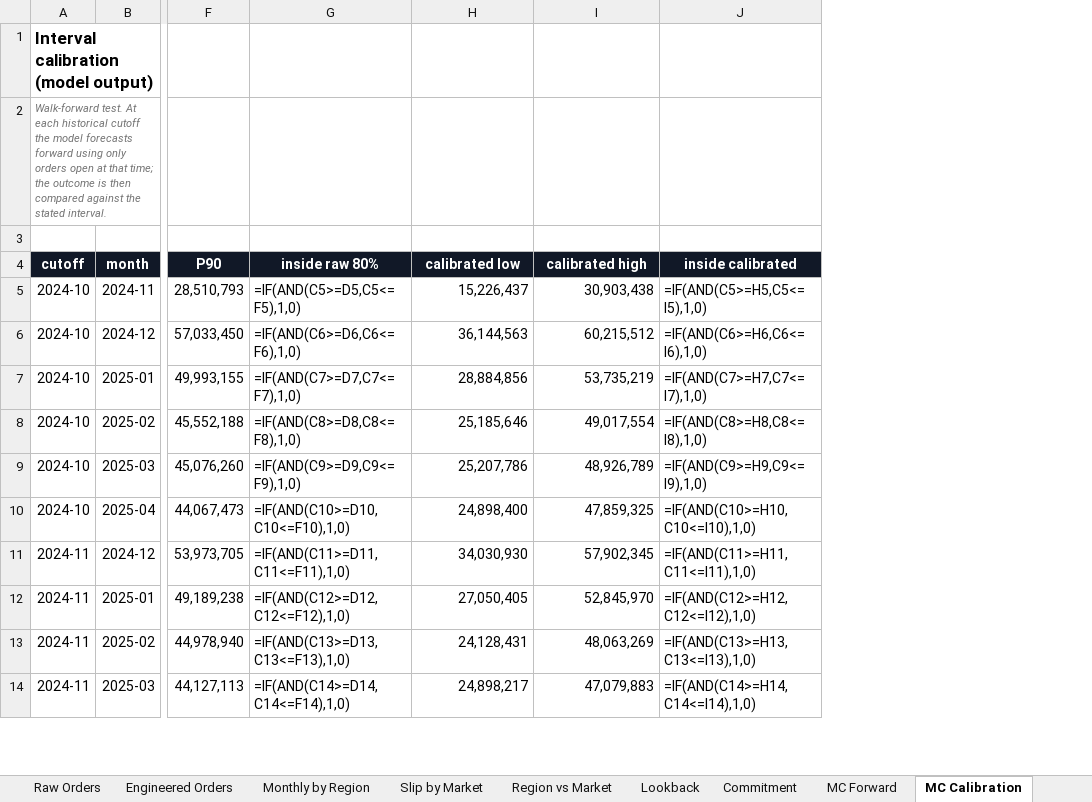
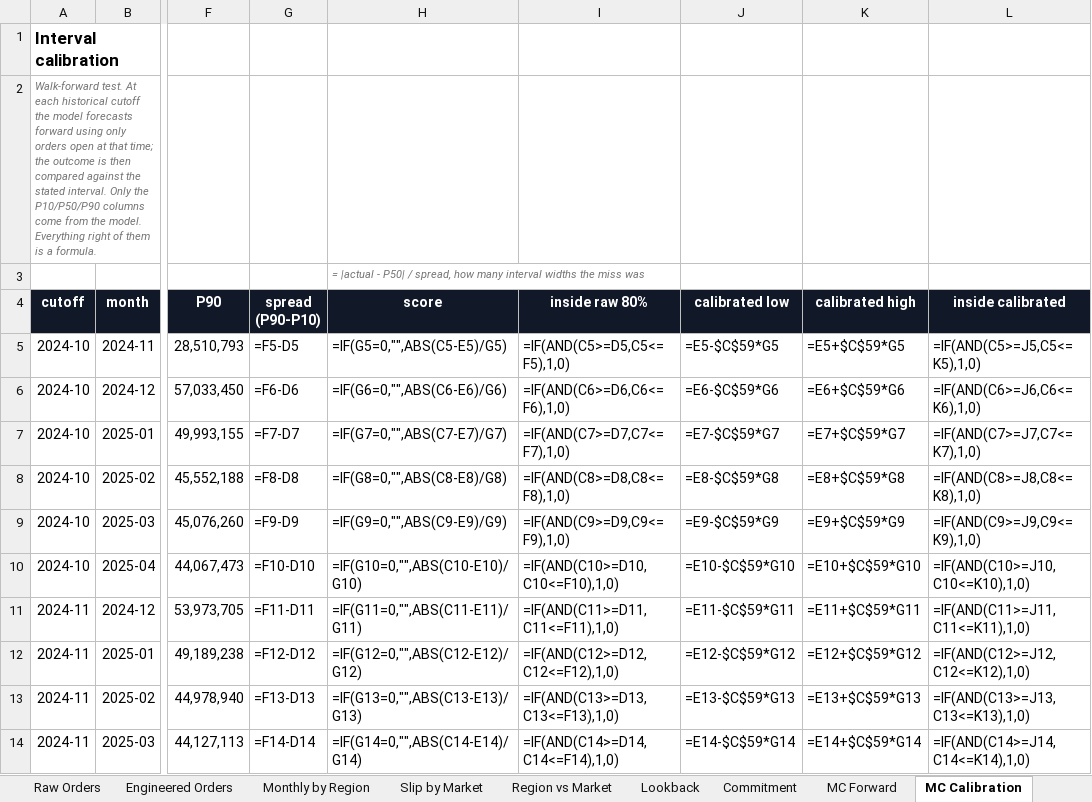
Before and after one commit to stavag44/sop-planning-prototype, an Excel workbook: SOP_data_and_calculations.xlsx, sheet MC Calibration, drawn as a sheet; only a part is shown, gaps mark what is left out; values as stored, in another font and other column widths than the file's, no borders; formulas without a stored value are shown as written; addresses are those after the commit; the diff covers the shown part only; the diff names each change by its address in the sheet, - before the commit and + after, or states it on an @@ line.

Commit message:
Work the conformal calibration as live Excel formulas instead of pasted bounds

```diff
--- a/SOP_data_and_calculations.xlsx (sheet MC Calibration)
+++ b/SOP_data_and_calculations.xlsx (sheet MC Calibration)
+column G (spread (P90-P10)), rows 5-14: =F5-D5 | =F6-D6 | =F7-D7 | =F8-D8 | =F9-D9 | =F10-D10 | =F11-D11 | =F12-D12 | =F13-D13 | =F14-D14
+column H (score), row 3: = |actual - P50| / spread, how many interval widths the miss was; rows 5-14: =IF(G5=0,"",ABS(C5-E5)/G5) | =IF(G6=0,"",ABS(C6-E6)/G6) | =IF(G7=0,"",ABS(C7-E7)/G7) | =IF(G8=0,"",ABS(C8-E8)/G8) | =IF(G9=0,"",ABS(C9-E9)/G9) | =IF(G10=0,"",ABS(C10-E10)/G10) | =IF(G11=0,"",ABS(C11-E11)/G11) | =IF(G12=0,"",ABS(C12-E12)/G12) | =IF(G13=0,"",ABS(C13-E13)/G13) | =IF(G14=0,"",ABS(C14-E14)/G14)
-A1 (cutoff): Interval calibration (model output)
+A1 (cutoff): Interval calibration
-A2 (cutoff): …stated interval.
+A2 (cutoff): …stated interval. Only the P10/P50/P90 columns come from the model. Everything right of them is a formula.
-J5 (calibrated low): 15,226,437
+J5 (calibrated low): =E5-$C$59*G5
-K5 (calibrated high): 30,903,438
+K5 (calibrated high): =E5+$C$59*G5
-L5 (inside calibrated): =IF(AND(C5>=H5,C5<=I5),1,0)
+L5 (inside calibrated): =IF(AND(C5>=J5,C5<=K5),1,0)
-J6 (calibrated low): 36,144,563
+J6 (calibrated low): =E6-$C$59*G6
-K6 (calibrated high): 60,215,512
+K6 (calibrated high): =E6+$C$59*G6
-L6 (inside calibrated): =IF(AND(C6>=H6,C6<=I6),1,0)
+L6 (inside calibrated): =IF(AND(C6>=J6,C6<=K6),1,0)
-J7 (calibrated low): 28,884,856
+J7 (calibrated low): =E7-$C$59*G7
-K7 (calibrated high): 53,735,219
+K7 (calibrated high): =E7+$C$59*G7
-L7 (inside calibrated): =IF(AND(C7>=H7,C7<=I7),1,0)
+L7 (inside calibrated): =IF(AND(C7>=J7,C7<=K7),1,0)
-J8 (calibrated low): 25,185,646
+J8 (calibrated low): =E8-$C$59*G8
-K8 (calibrated high): 49,017,554
+K8 (calibrated high): =E8+$C$59*G8
-L8 (inside calibrated): =IF(AND(C8>=H8,C8<=I8),1,0)
+L8 (inside calibrated): =IF(AND(C8>=J8,C8<=K8),1,0)
-J9 (calibrated low): 25,207,786
+J9 (calibrated low): =E9-$C$59*G9
-K9 (calibrated high): 48,926,789
+K9 (calibrated high): =E9+$C$59*G9
-L9 (inside calibrated): =IF(AND(C9>=H9,C9<=I9),1,0)
+L9 (inside calibrated): =IF(AND(C9>=J9,C9<=K9),1,0)
-J10 (calibrated low): 24,898,400
+J10 (calibrated low): =E10-$C$59*G10
-K10 (calibrated high): 47,859,325
+K10 (calibrated high): =E10+$C$59*G10
-L10 (inside calibrated): =IF(AND(C10>=H10,C10<=I10),1,0)
+L10 (inside calibrated): =IF(AND(C10>=J10,C10<=K10),1,0)
-J11 (calibrated low): 34,030,930
+J11 (calibrated low): =E11-$C$59*G11
-K11 (calibrated high): 57,902,345
+K11 (calibrated high): =E11+$C$59*G11
-L11 (inside calibrated): =IF(AND(C11>=H11,C11<=I11),1,0)
+L11 (inside calibrated): =IF(AND(C11>=J11,C11<=K11),1,0)
-J12 (calibrated low): 27,050,405
+J12 (calibrated low): =E12-$C$59*G12
-K12 (calibrated high): 52,845,970
+K12 (calibrated high): =E12+$C$59*G12
-L12 (inside calibrated): =IF(AND(C12>=H12,C12<=I12),1,0)
+L12 (inside calibrated): =IF(AND(C12>=J12,C12<=K12),1,0)
-J13 (calibrated low): 24,128,431
+J13 (calibrated low): =E13-$C$59*G13
-K13 (calibrated high): 48,063,269
+K13 (calibrated high): =E13+$C$59*G13
-L13 (inside calibrated): =IF(AND(C13>=H13,C13<=I13),1,0)
+L13 (inside calibrated): =IF(AND(C13>=J13,C13<=K13),1,0)
-J14 (calibrated low): 24,898,217
+J14 (calibrated low): =E14-$C$59*G14
-K14 (calibrated high): 47,079,883
+K14 (calibrated high): =E14+$C$59*G14
-L14 (inside calibrated): =IF(AND(C14>=H14,C14<=I14),1,0)
+L14 (inside calibrated): =IF(AND(C14>=J14,C14<=K14),1,0)
```
Also changed, not shown: 9 added rows, 3 removed rows and 116 edited cells elsewhere in this sheet, sheet MC Forward, sheet Contents, 1 other file.
